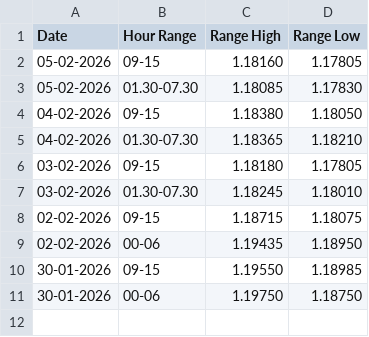
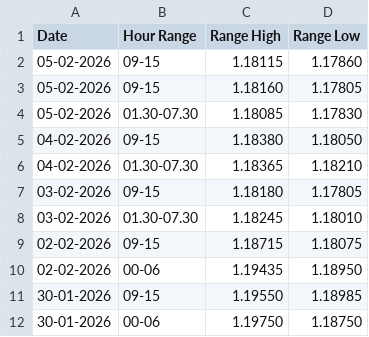
Before and after one commit to ra2607Alessandro/monte_carlo_learning, a CSV file: 2EUR_USD.csv, drawn as a sheet; the diff names each change by its address in the sheet, - before the commit and + after, or states it on an @@ line.

```diff
--- a/2EUR_USD.csv
+++ b/2EUR_USD.csv
+row 2: 05-02-2026 | 09-15 | 1.18115 | 1.17860
```
Also changed, not shown: 1 other file.
